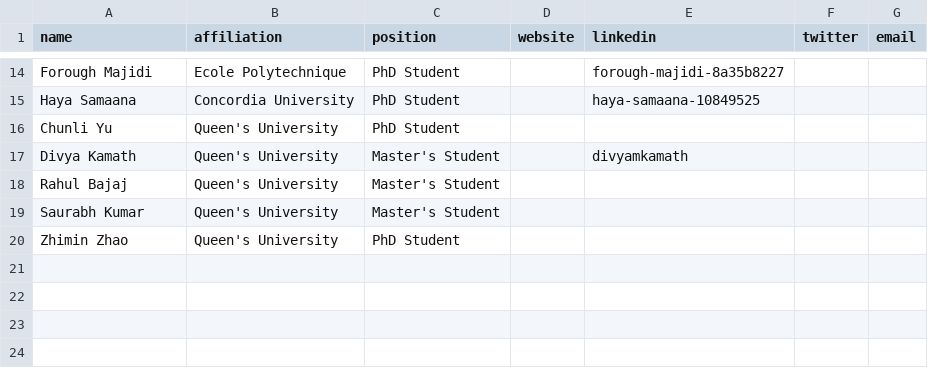
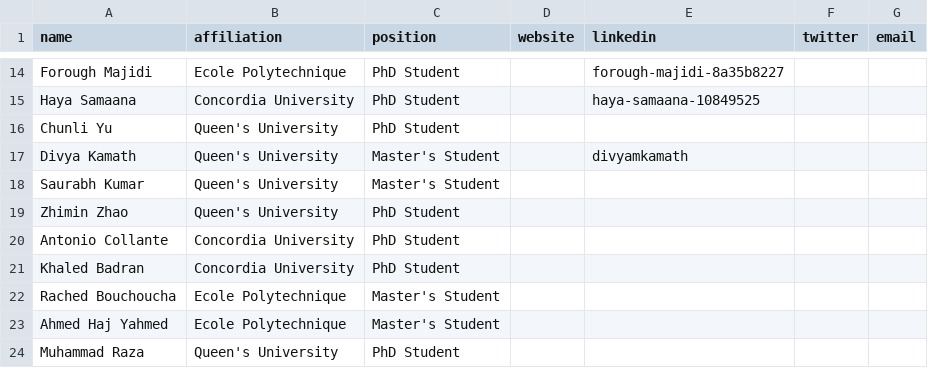
Before and after one commit to create-se4ai/website, a CSV file: team/students.csv, drawn as a sheet; only a part is shown, gaps mark what is left out.

Commit message:
Added 5 new students and deleted 1 student

```diff
--- a/team/students.csv
+++ b/team/students.csv
@@ -17,4 +17,8 @@ Chunli Yu,Queen's University,PhD Student,,,,
 Divya Kamath,Queen's University,Master's Student,,divyamkamath,,
-Rahul Bajaj,Queen's University,Master's Student,,,,
 Saurabh Kumar,Queen's University,Master's Student,,,,
 Zhimin Zhao,Queen's University,PhD Student,,,,
+Antonio Collante,Concordia University,PhD Student,,,,
+Khaled Badran,Concordia University,PhD Student,,,,
+Rached Bouchoucha,Ecole Polytechnique,Master's Student,,,,
+Ahmed Haj Yahmed,Ecole Polytechnique,Master's Student,,,,
+Muhammad Raza,Queen's University,PhD Student,,,,
```
